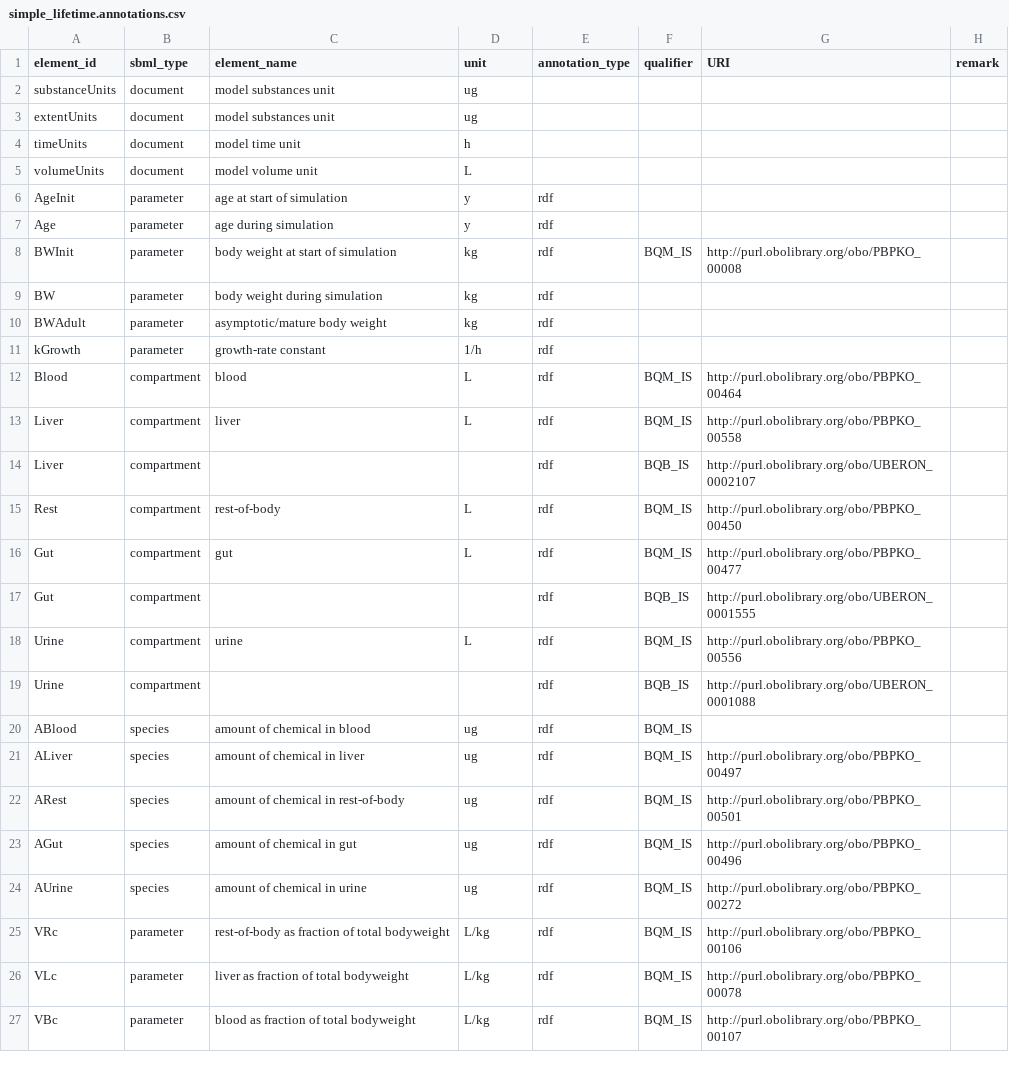
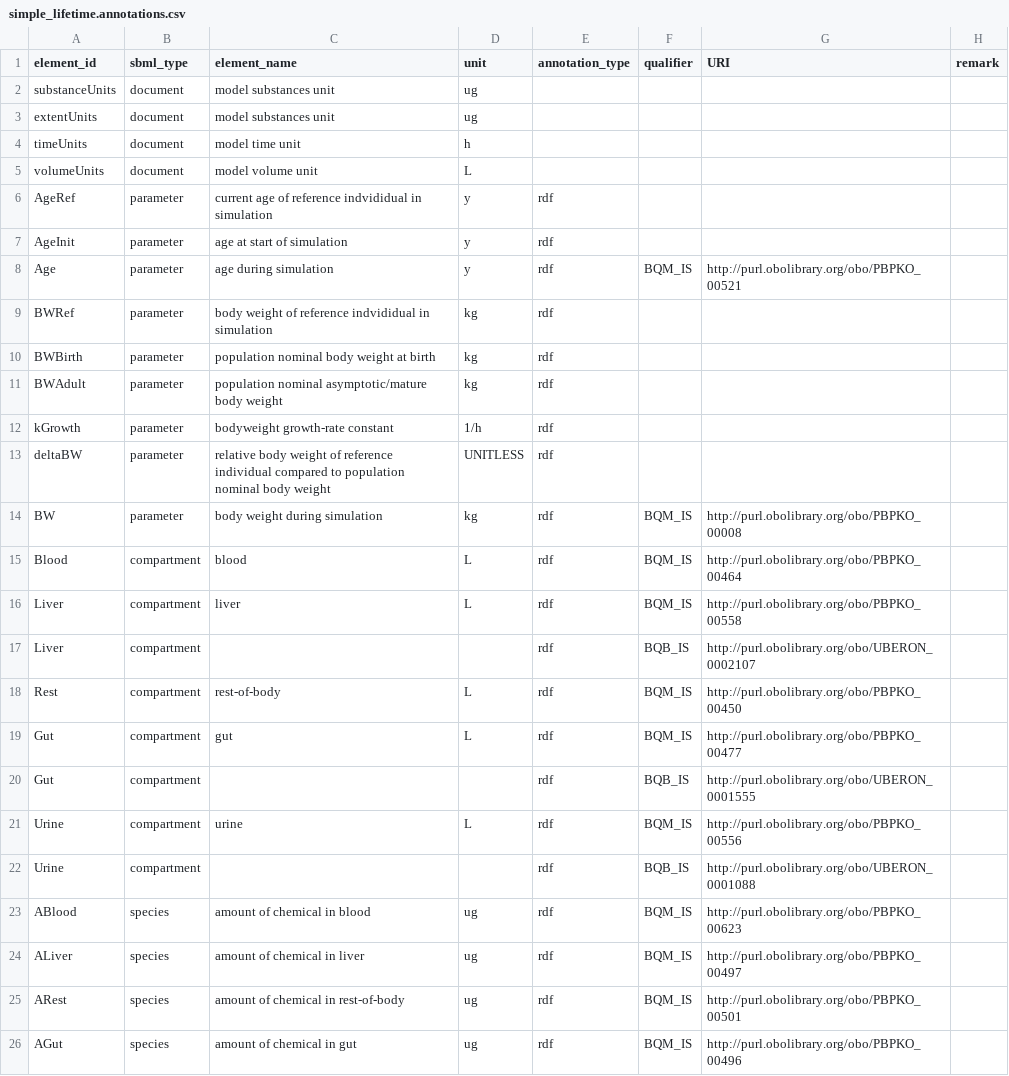
Before and after one commit to rivm-syso/pbk-demo-models, a CSV file: models/simple_lifetime/simple_lifetime.annotations.csv, drawn as a sheet; only a part is shown; the shorter side is filled out with more unchanged rows.

```diff
--- a/models/simple_lifetime/simple_lifetime.annotations.csv
+++ b/models/simple_lifetime/simple_lifetime.annotations.csv
@@ -5,8 +5,11 @@ timeUnits,document,model time unit,h,,,,
 volumeUnits,document,model volume unit,L,,,,
+AgeRef,parameter,current age of reference indvididual in simulation,y,rdf,,,
 AgeInit,parameter,age at start of simulation,y,rdf,,,
-Age,parameter,age during simulation,y,rdf,,,
-BWInit,parameter,body weight at start of simulation,kg,rdf,BQM_IS,http://purl.obolibrary.org/obo/PBPKO_00008,
-BW,parameter,body weight during simulation,kg,rdf,,,
-BWAdult,parameter,asymptotic/mature body weight,kg,rdf,,,
-kGrowth,parameter,growth-rate constant,1/h,rdf,,,
+Age,parameter,age during simulation,y,rdf,BQM_IS,http://purl.obolibrary.org/obo/PBPKO_00521,
+BWRef,parameter,body weight of reference indvididual in simulation,kg,rdf,,,
+BWBirth,parameter,population nominal body weight at birth,kg,rdf,,,
+BWAdult,parameter,population nominal asymptotic/mature body weight,kg,rdf,,,
+kGrowth,parameter,bodyweight growth-rate constant,1/h,rdf,,,
+deltaBW,parameter,relative body weight of reference individual compared to population nominal body weight,UNITLESS,rdf,,,
+BW,parameter,body weight during simulation,kg,rdf,BQM_IS,http://purl.obolibrary.org/obo/PBPKO_00008,
 Blood,compartment,blood,L,rdf,BQM_IS,http://purl.obolibrary.org/obo/PBPKO_00464,
@@ -19,3 +22,3 @@ Urine,compartment,urine,L,rdf,BQM_IS,http://purl.obolibrary.org/obo/PBPKO_00556,
 Urine,compartment,,,rdf,BQB_IS,http://purl.obolibrary.org/obo/UBERON_0001088,
-ABlood,species,amount of chemical in blood,ug,rdf,BQM_IS,,
+ABlood,species,amount of chemical in blood,ug,rdf,BQM_IS,http://purl.obolibrary.org/obo/PBPKO_00623,
 ALiver,species,amount of chemical in liver,ug,rdf,BQM_IS,http://purl.obolibrary.org/obo/PBPKO_00497,
```
Also changed, not shown: models/simple_lifetime/simple_lifetime.params.csv, 4 other files.
